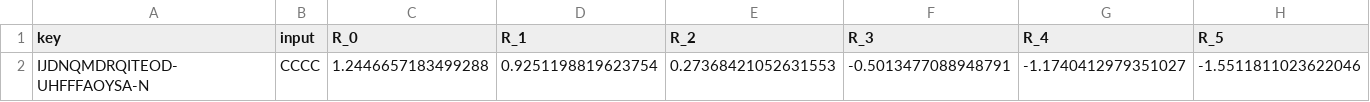
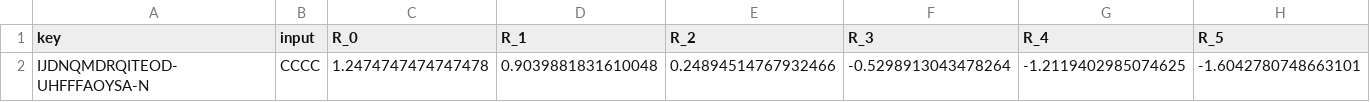
Before and after one commit to ersilia-os/eos24ur, a CSV file: output.csv, drawn as a sheet; only a part is shown; removed rows and columns are numbered as before the commit, all else as after; rows hold the shown columns only; the diff names each change by its address in the sheet, - before the commit and + after, or states it on an @@ line.

```diff
--- a/output.csv
+++ b/output.csv
-row 2: IJDNQMDRQITEOD-UHFFFAOYSA-N | CCCC | 1.2446657183499288 | 0.9251198819623754 | 0.27368421052631553 | -0.5013477088948791 | -1.1740412979351027 | -1.5511811023622046
+row 2: IJDNQMDRQITEOD-UHFFFAOYSA-N | CCCC | 1.2474747474747478 | 0.9039881831610048 | 0.24894514767932466 | -0.5298913043478264 | -1.2119402985074625 | -1.6042780748663101
```
Also changed, not shown: 7 other files.
